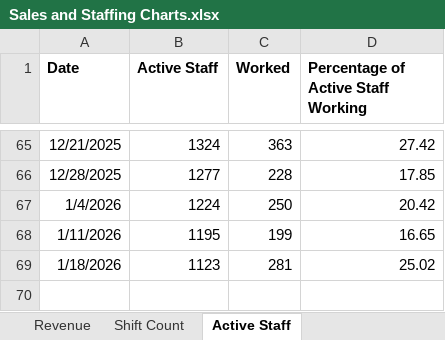
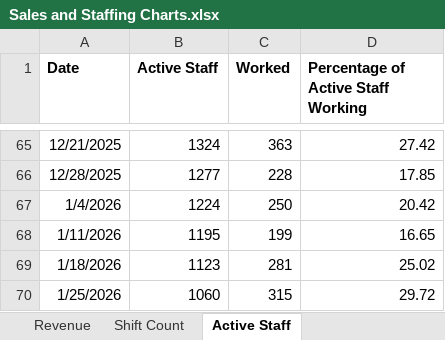
Before and after one commit to JBiddlecome/GoLive_Staffing, an Excel workbook: Sales and Staffing Charts.xlsx, sheet Active Staff, drawn as a sheet; only a part is shown, gaps mark what is left out; values as stored, in another font and other column widths than the file's, no borders; the diff names each change by its address in the sheet, - before the commit and + after, or states it on an @@ line.

Commit message:
Recruiting Data Update

```diff
--- a/Sales and Staffing Charts.xlsx (sheet Active Staff)
+++ b/Sales and Staffing Charts.xlsx (sheet Active Staff)
+row 70: 1/25/2026 | 1060 | 315 | 29.72
```
Also changed, not shown: 1 other file.
